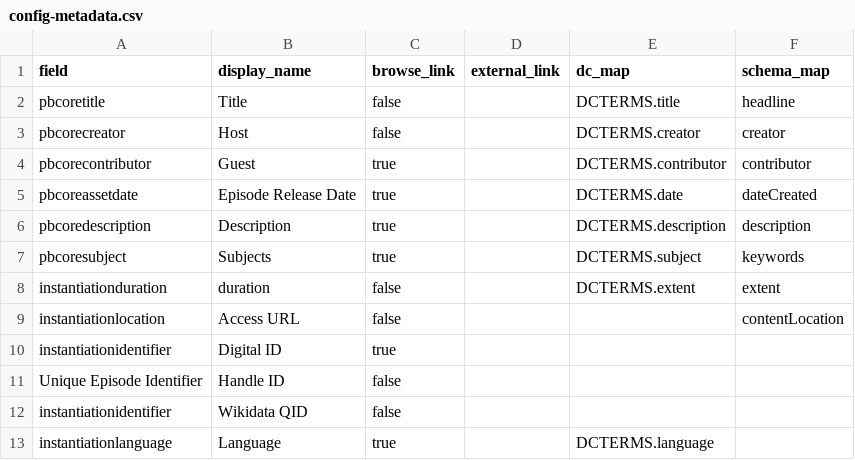
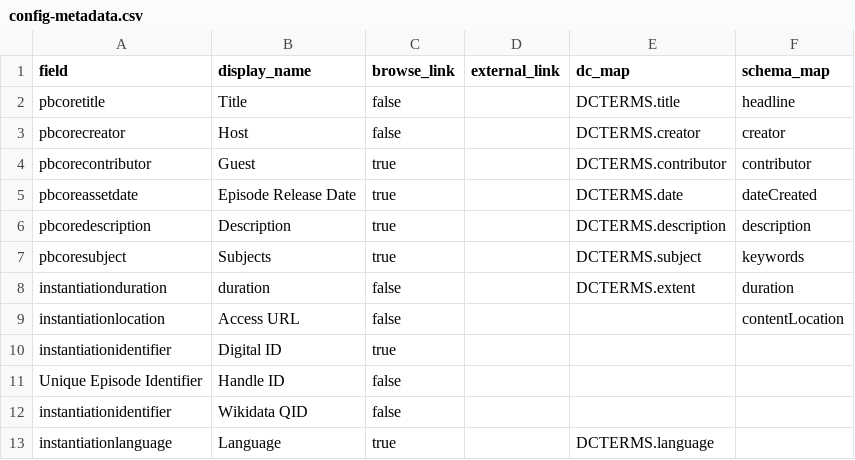
Before and after one commit to info663-fa25/team4, a CSV file: _data/config-metadata.csv, drawn as a sheet.

Commit message:
Update config-metadata.csv

```diff
--- a/_data/config-metadata.csv
+++ b/_data/config-metadata.csv
@@ -7,3 +7,3 @@ pbcoredescription,Description,true,,DCTERMS.description,description
 pbcoresubject,Subjects,true,,DCTERMS.subject,keywords
-instantiationduration,duration,false,,DCTERMS.extent,extent
+instantiationduration,duration,false,,DCTERMS.extent,duration
 instantiationlocation,Access URL,false,,,contentLocation
```
